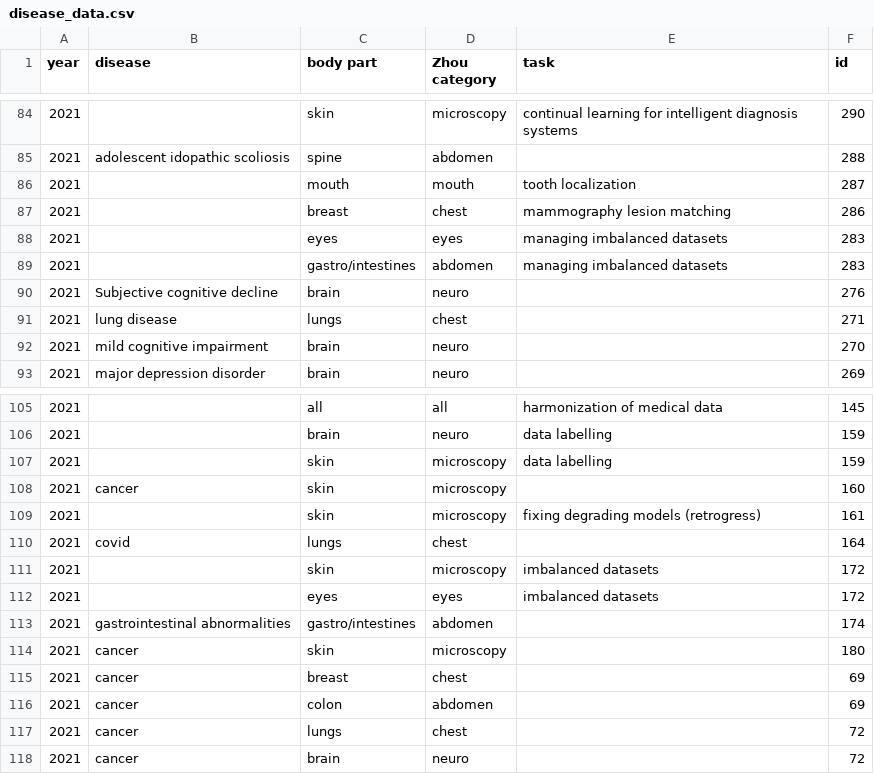
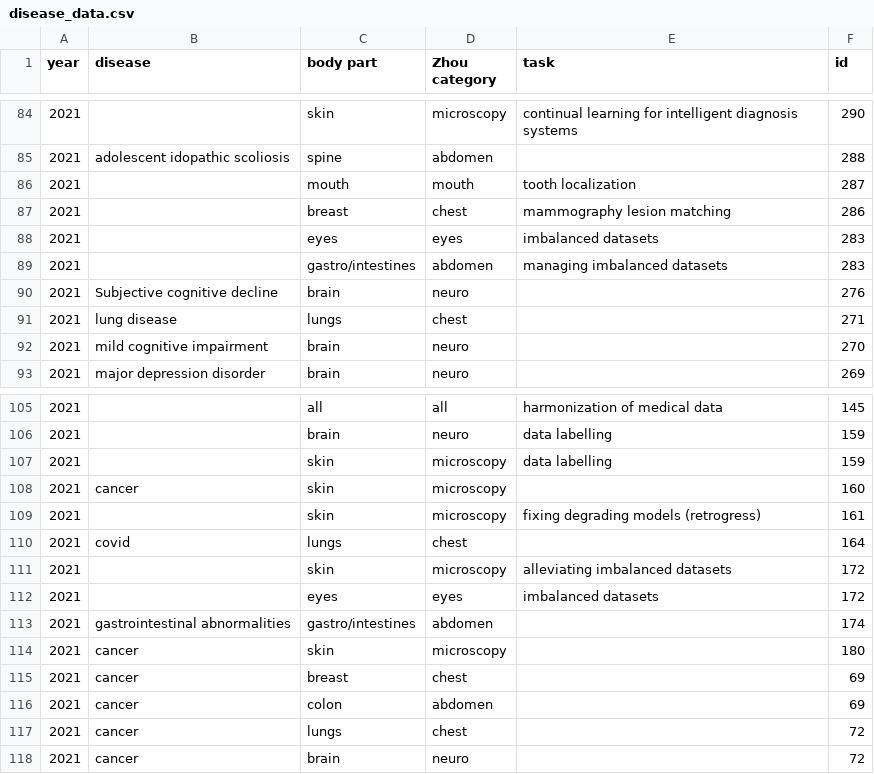
Before and after one commit to christinekaarde/MICCAI-review-thesis, a CSV file: 04-analysis/disease_data.csv, drawn as a sheet; only a part is shown, gaps mark what is left out.

```diff
--- a/04-analysis/disease_data.csv
+++ b/04-analysis/disease_data.csv
@@ -87,3 +87,3 @@
 2021;;breast ;chest;mammography lesion matching;286
-2021;;eyes;eyes;managing imbalanced datasets;283
+2021;;eyes;eyes;imbalanced datasets;283
 2021;;gastro/intestines;abdomen;managing imbalanced datasets;283
@@ -110,3 +110,3 @@
 2021;covid;lungs;chest;;164
-2021;;skin;microscopy;imbalanced datasets;172
+2021;;skin;microscopy;alleviating imbalanced datasets;172
 2021;;eyes;eyes;imbalanced datasets;172
```
Also changed, not shown: 1 other file.
